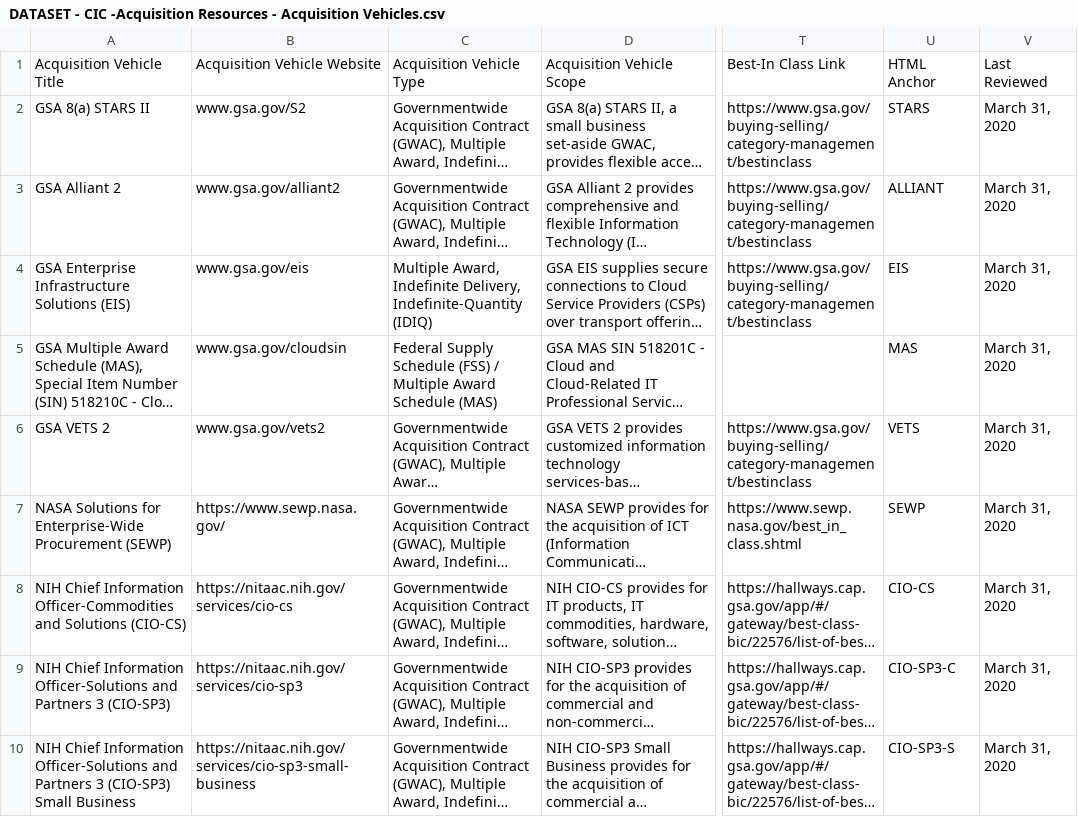
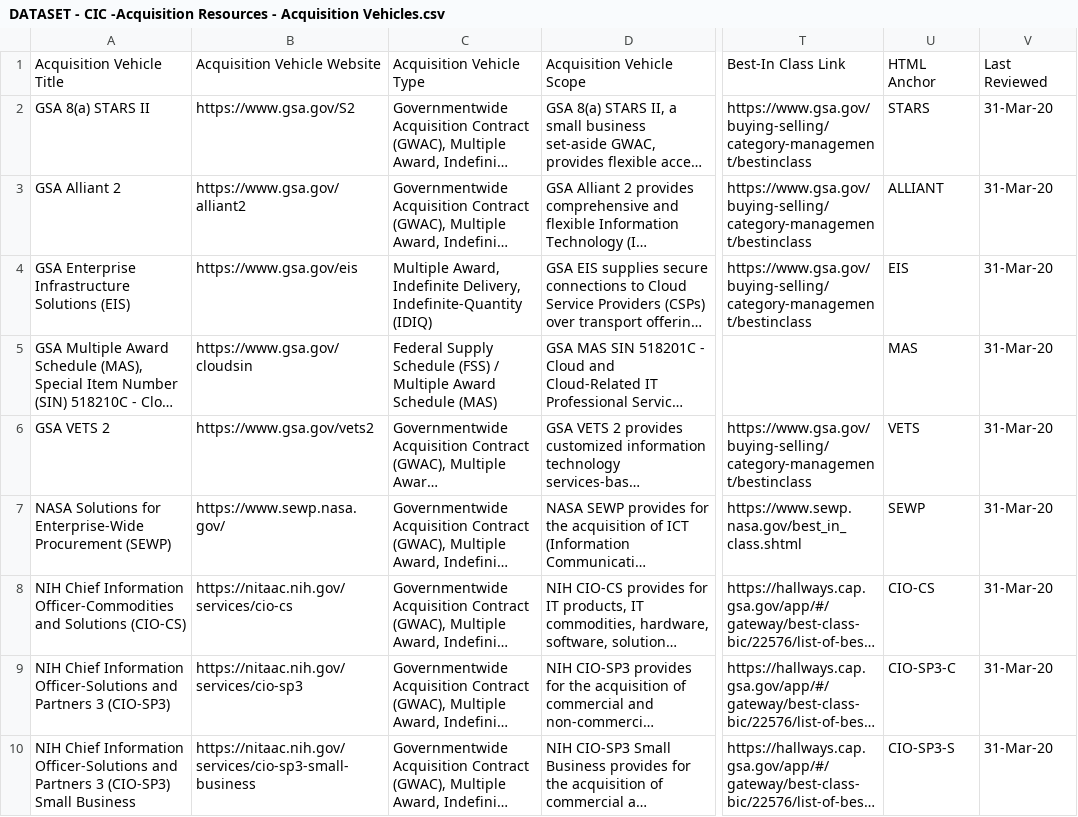
Before and after one commit to projitd/cic, a CSV file: src/data/DATASET - CIC -Acquisition Resources - Acquisition Vehicles.csv, drawn as a sheet; only a part is shown, gaps mark what is left out; long unchanged cells end in …; the diff names each change by its address in the sheet, - before the commit and + after, or states it on an @@ line.

Commit message:
Add files via upload

```diff
--- a/src/data/DATASET - CIC -Acquisition Resources - Acquisition Vehicles.csv
+++ b/src/data/DATASET - CIC -Acquisition Resources - Acquisition Vehicles.csv
-B2: www.gsa.gov/S2
+B2: https://www.gsa.gov/S2
-V2:V10: March 31, 2020
+V2:V10: 31-Mar-20
-B3: www.gsa.gov/alliant2
+B3: https://www.gsa.gov/alliant2
-B4: www.gsa.gov/eis
+B4: https://www.gsa.gov/eis
-B5: www.gsa.gov/cloudsin
+B5: https://www.gsa.gov/cloudsin
-B6: www.gsa.gov/vets2
+B6: https://www.gsa.gov/vets2
```
